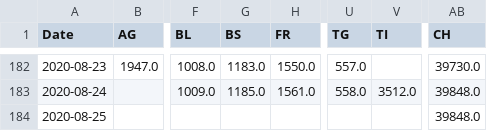
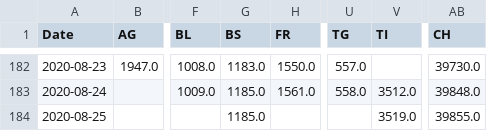
Before and after one commit to imsodin/covid19-cases-switzerland, a CSV file: covid19_cases_switzerland_openzh.csv, drawn as a sheet; only a part is shown, gaps mark what is left out; the diff names each change by its address in the sheet, - before the commit and + after, or states it on an @@ line.

```diff
--- a/covid19_cases_switzerland_openzh.csv
+++ b/covid19_cases_switzerland_openzh.csv
-G184 (BS): (empty)
+G184 (BS): 1185.0
-V184 (TI): (empty)
+V184 (TI): 3519.0
-AB184 (CH): 39848.0
+AB184 (CH): 39855.0
```
Also changed, not shown: covid19_cases_switzerland_openzh-phase2.csv, covid19_fatalities_switzerland_openzh.csv, 27 other files.
